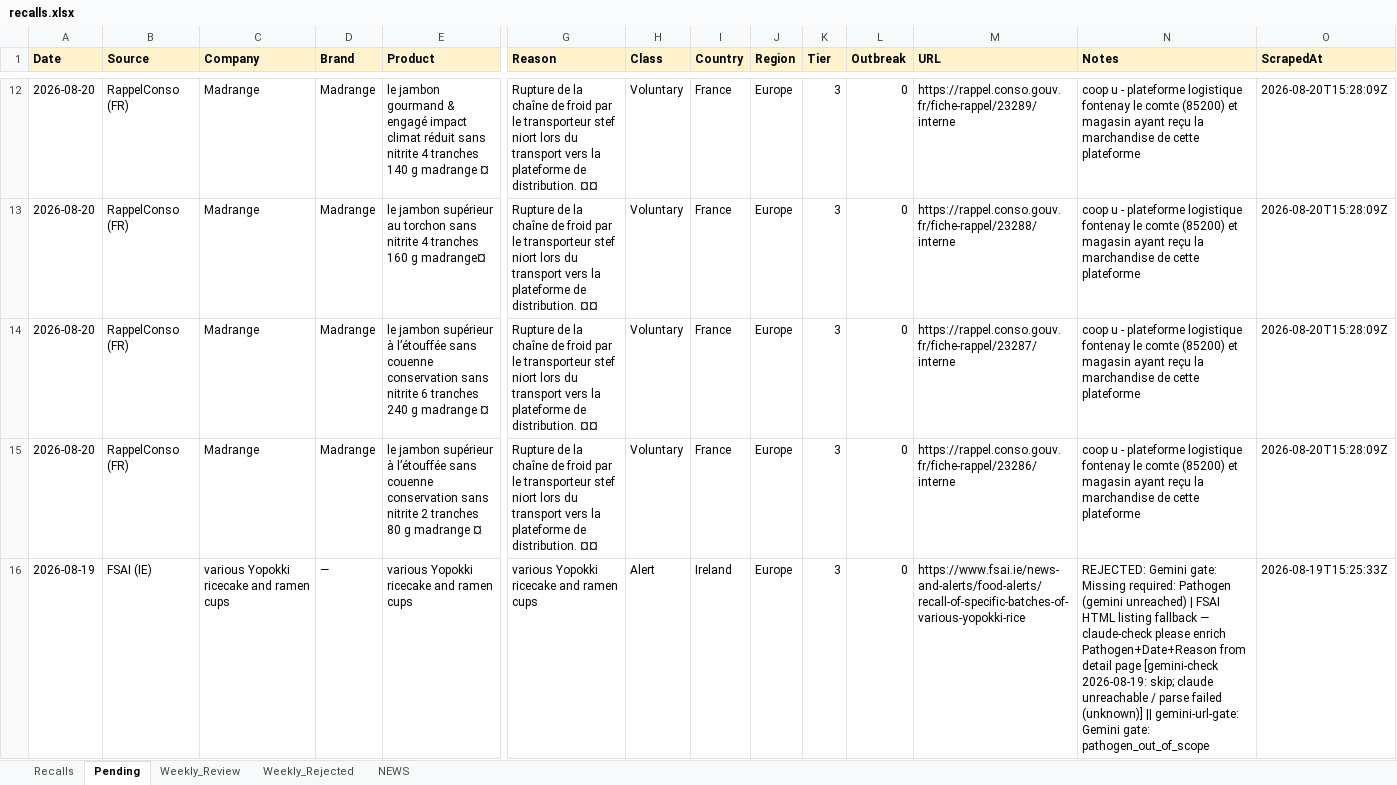
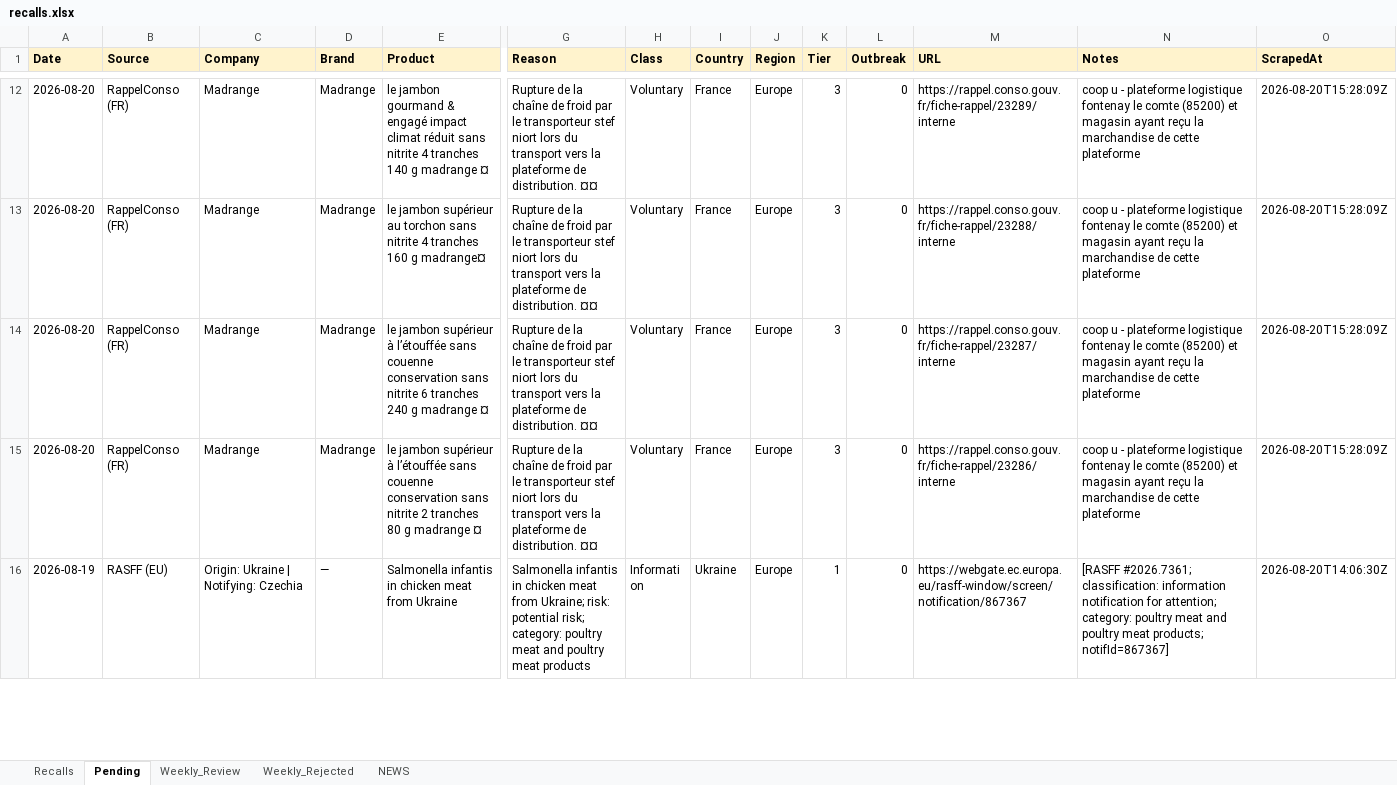
Before and after one commit to Visitune/FOOD-SAFETY-HORIZON-SCAN, an Excel workbook: docs/data/recalls.xlsx, sheet Pending, drawn as a sheet; only a part is shown, gaps mark what is left out; the shorter side is filled out with more unchanged rows; values as stored, in another font and other column widths than the file's, no borders; rows hold the shown columns only; the diff covers the shown part only; the diff names each change by its address in the sheet, - before the commit and + after, or states it on an @@ line.

Commit message:
chore(data): hourly Pending→Recalls merge 18:36

```diff
--- a/docs/data/recalls.xlsx (sheet Pending)
+++ b/docs/data/recalls.xlsx (sheet Pending)
-row 16: 2026-08-19 | FSAI (IE) | various Yopokki ricecake and ramen cups | — | various Yopokki ricecake and ramen cups | various Yopokki ricecake and ramen cups | Alert | Ireland | Europe | 3 | 0 | https://www.fsai.ie/news-and-alerts/food-alerts/recall-of-specific-batches-of-various-yopokki-rice | REJECTED: Gemini gate: Missing required: Pathogen (gemini unreached) | FSAI HTML listing fallback — claude-check please enrich Pathogen+Date+Reason from detail page [gemini-check 2026-08-19: skip; claude unreachable / parse failed (unknown)] || gemini-url-gate: Gemini gate: pathogen_out_of_scope | 2026-08-19T15:25:33Z
```
Also changed, not shown: 1 removed row elsewhere in this sheet.
